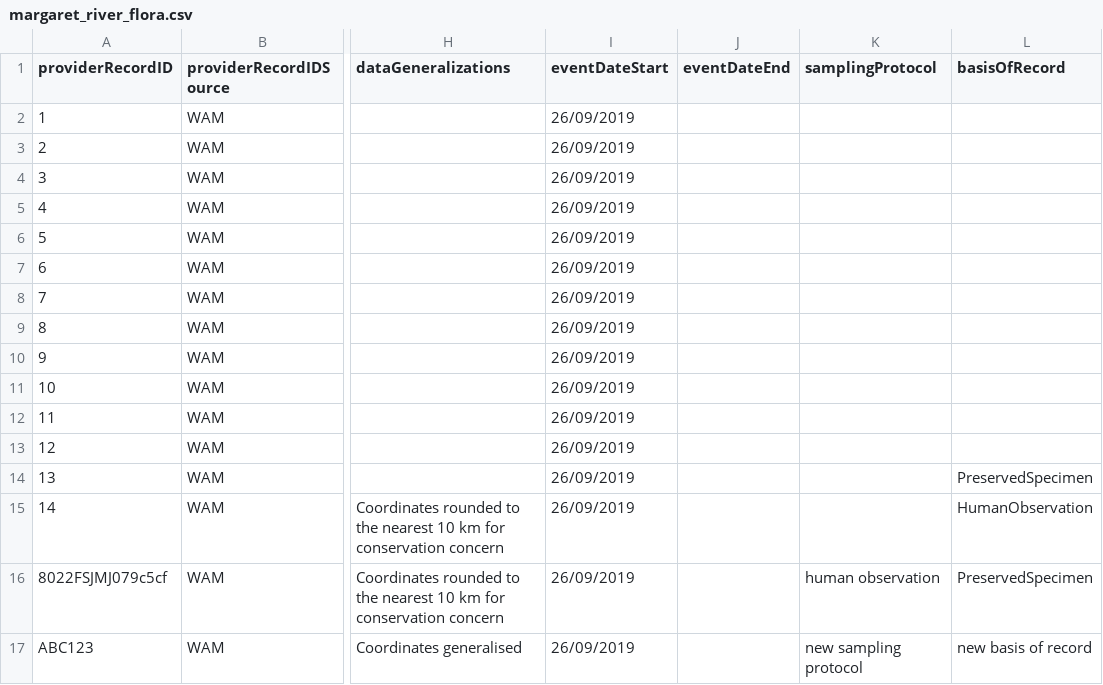
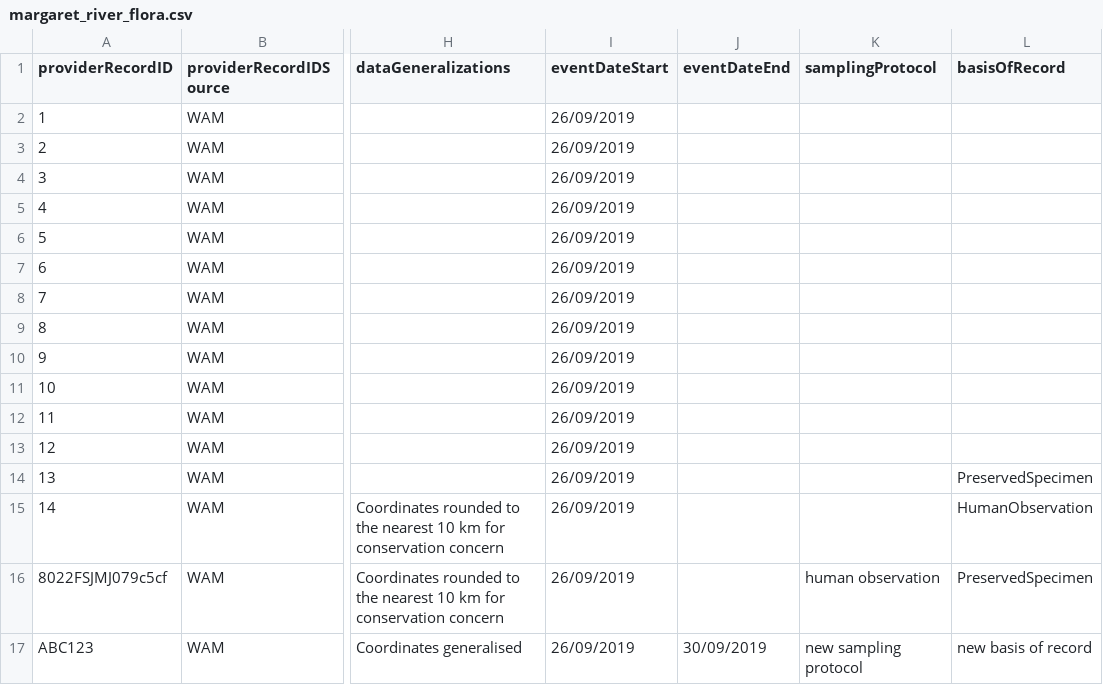
Before and after one commit to gaiaresources/abis-mapping, a CSV file: abis_mapping/templates/incidental_occurrence_data_v3/examples/margaret_river_flora/margaret_river_flora.csv, drawn as a sheet; only a part is shown, gaps mark what is left out; the diff names each change by its address in the sheet, - before the commit and + after, or states it on an @@ line.

Commit message:
Add some occurrences with end date to examples
To test mapping this.

```diff
--- a/abis_mapping/templates/incidental_occurrence_data_v3/examples/margaret_river_flora/margaret_river_flora.csv
+++ b/abis_mapping/templates/incidental_occurrence_data_v3/examples/margaret_river_flora/margaret_river_flora.csv
-J17 (eventDateEnd): (empty)
+J17 (eventDateEnd): 30/09/2019
```
Also changed, not shown: abis_mapping/templates/survey_occurrence_data_v3/examples/margaret_river_flora/margaret_river_flora.csv, 2 other files.
